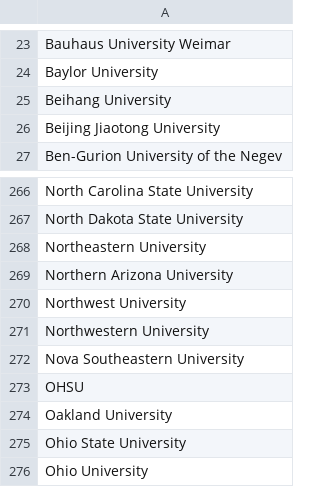
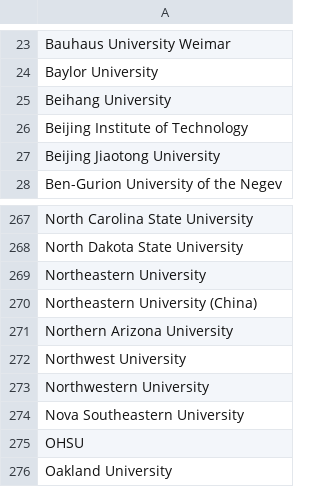
Before and after one commit to Jarviswang94/CSrankings, a CSV file: institutions.csv, drawn as a sheet; only a part is shown, gaps mark what is left out; the shorter side is filled out with more unchanged rows.

```diff
--- a/institutions.csv
+++ b/institutions.csv
@@ -25,2 +25,3 @@ Baylor University
 Beihang University
+Beijing Institute of Technology
 Beijing Jiaotong University
@@ -268,2 +269,3 @@ North Dakota State University
 Northeastern University
+Northeastern University (China)
 Northern Arizona University
```
Also changed, not shown: country-info.csv.
